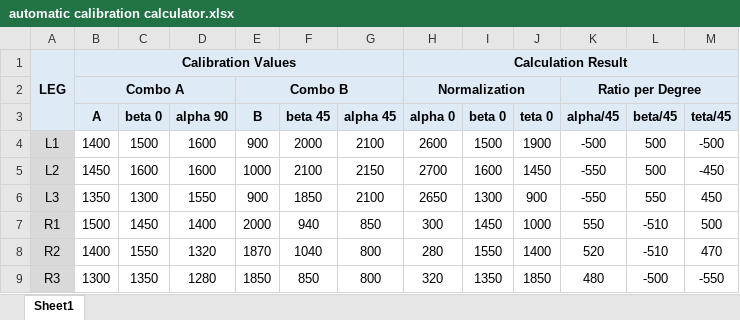
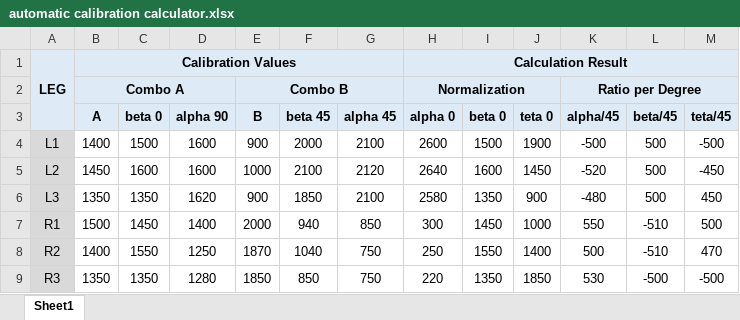
Before and after one commit to untirtarobotic/tirtapods-x, an Excel workbook: krpai2020/Sesi 3/automatic calibration calculator.xlsx, sheet Sheet1, drawn as a sheet; values as stored, in another font and other column widths than the file's, no borders; the diff names each change by its address in the sheet, - before the commit and + after, or states it on an @@ line.

```diff
--- a/krpai2020/Sesi 3/automatic calibration calculator.xlsx (sheet Sheet1)
+++ b/krpai2020/Sesi 3/automatic calibration calculator.xlsx (sheet Sheet1)
-G5 (alpha 45): 2150
+G5 (alpha 45): 2120
-H5 (alpha 0): 2700
+H5 (alpha 0): 2640
-K5 (alpha/45): -550
+K5 (alpha/45): -520
-C6 (beta 0): 1300
+C6 (beta 0): 1350
-D6 (alpha 90): 1550
+D6 (alpha 90): 1620
-H6 (alpha 0): 2650
+H6 (alpha 0): 2580
-I6 (beta 0): 1300
+I6 (beta 0): 1350
-K6 (alpha/45): -550
+K6 (alpha/45): -480
-L6 (beta/45): 550
+L6 (beta/45): 500
-D8 (alpha 90): 1320
+D8 (alpha 90): 1250
-G8:G9 (alpha 45): 800
+G8:G9 (alpha 45): 750
-H8 (alpha 0): 280
+H8 (alpha 0): 250
-K8 (alpha/45): 520
+K8 (alpha/45): 500
-B9 (A): 1300
+B9 (A): 1350
-H9 (alpha 0): 320
+H9 (alpha 0): 220
-K9 (alpha/45): 480
+K9 (alpha/45): 530
-M9 (teta/45): -550
+M9 (teta/45): -500
```
Also changed, not shown: 9 other files.
